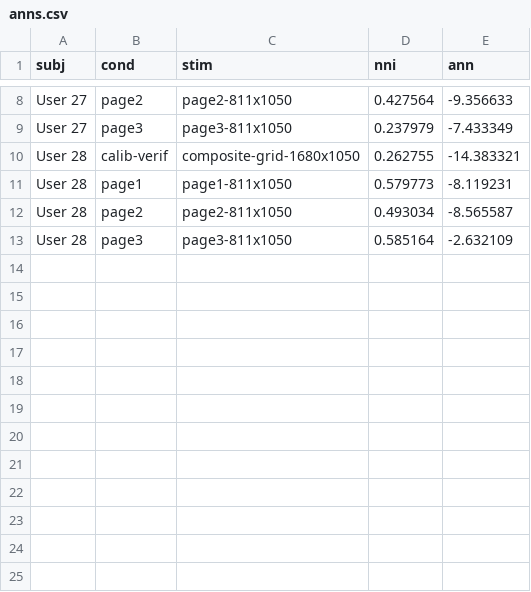
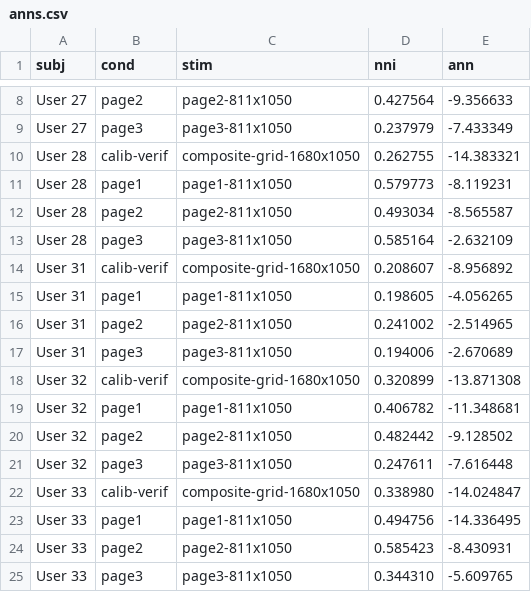
Before and after one commit to jhthompson/cpsc-4120-gazepoint-project, a CSV file: I_Consent_Gazepoint_Project/scripts/anns.csv, drawn as a sheet; only a part is shown, gaps mark what is left out; the diff names each change by its address in the sheet, - before the commit and + after, or states it on an @@ line.

Commit message:
Testing new data from the practice session

```diff
--- a/I_Consent_Gazepoint_Project/scripts/anns.csv
+++ b/I_Consent_Gazepoint_Project/scripts/anns.csv
+row 14: User 31 | calib-verif | composite-grid-1680x1050 | 0.208607 | -8.956892
+row 15: User 31 | page1 | page1-811x1050 | 0.198605 | -4.056265
+row 16: User 31 | page2 | page2-811x1050 | 0.241002 | -2.514965
+row 17: User 31 | page3 | page3-811x1050 | 0.194006 | -2.670689
+row 18: User 32 | calib-verif | composite-grid-1680x1050 | 0.320899 | -13.871308
+row 19: User 32 | page1 | page1-811x1050 | 0.406782 | -11.348681
+row 20: User 32 | page2 | page2-811x1050 | 0.482442 | -9.128502
+row 21: User 32 | page3 | page3-811x1050 | 0.247611 | -7.616448
+row 22: User 33 | calib-verif | composite-grid-1680x1050 | 0.338980 | -14.024847
+row 23: User 33 | page1 | page1-811x1050 | 0.494756 | -14.336495
+row 24: User 33 | page2 | page2-811x1050 | 0.585423 | -8.430931
+row 25: User 33 | page3 | page3-811x1050 | 0.344310 | -5.609765
```
Also changed, not shown: 10 other files.
